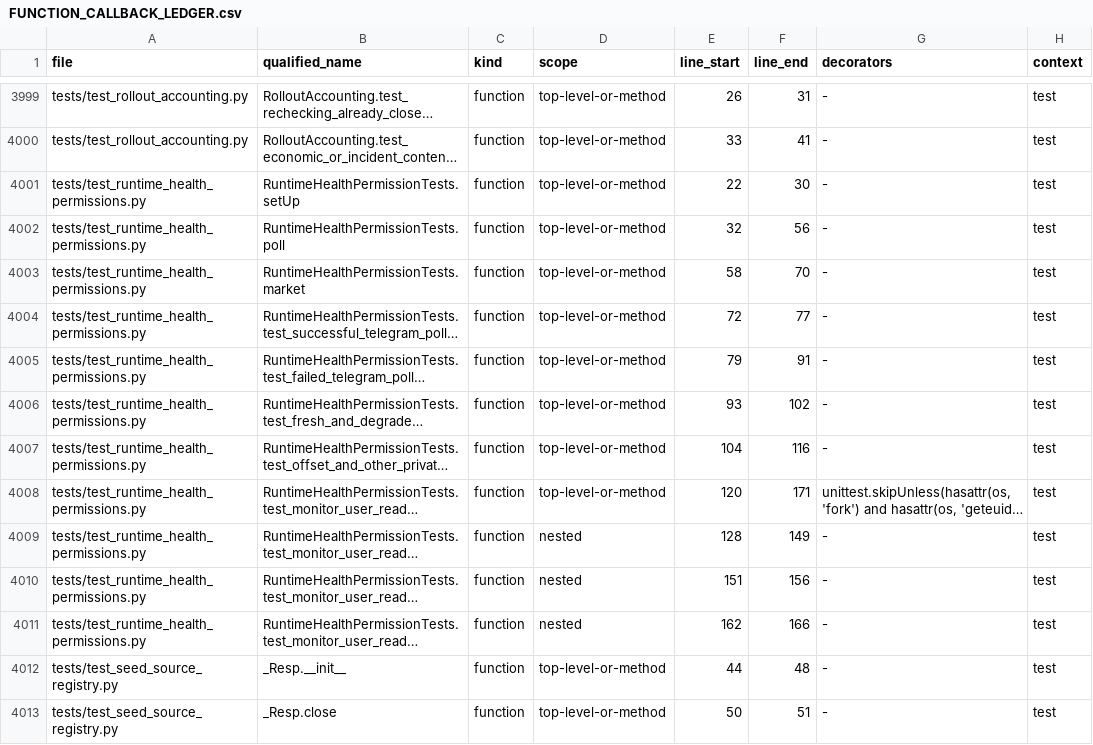
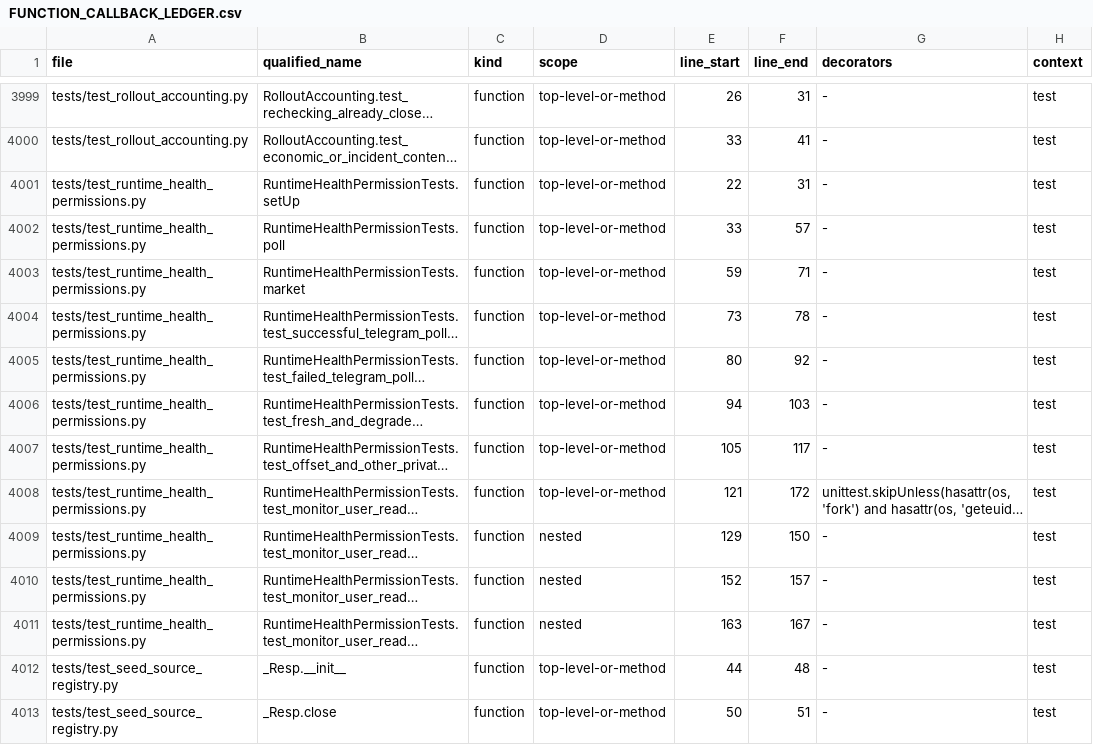
Before and after one commit to asad13-Binana/Binana-Binance-Spot-Trading-Sharia-Compliance-BOT-TestNet, a CSV file: docs/audit/FUNCTION_CALLBACK_LEDGER.csv, drawn as a sheet; only a part is shown, gaps mark what is left out; long unchanged cells end in …; the diff names each change by its address in the sheet, - before the commit and + after, or states it on an @@ line.

```diff
--- a/docs/audit/FUNCTION_CALLBACK_LEDGER.csv
+++ b/docs/audit/FUNCTION_CALLBACK_LEDGER.csv
-F4001 (line_end): 30
+F4001 (line_end): 31
-E4002 (line_start): 32
+E4002 (line_start): 33
-F4002 (line_end): 56
+F4002 (line_end): 57
-E4003 (line_start): 58
+E4003 (line_start): 59
-F4003 (line_end): 70
+F4003 (line_end): 71
-E4004 (line_start): 72
+E4004 (line_start): 73
-F4004 (line_end): 77
+F4004 (line_end): 78
-E4005 (line_start): 79
+E4005 (line_start): 80
-F4005 (line_end): 91
+F4005 (line_end): 92
-E4006 (line_start): 93
+E4006 (line_start): 94
-F4006 (line_end): 102
+F4006 (line_end): 103
-E4007 (line_start): 104
+E4007 (line_start): 105
-F4007 (line_end): 116
+F4007 (line_end): 117
-E4008 (line_start): 120
+E4008 (line_start): 121
-F4008 (line_end): 171
+F4008 (line_end): 172
-E4009 (line_start): 128
+E4009 (line_start): 129
-F4009 (line_end): 149
+F4009 (line_end): 150
-E4010 (line_start): 151
+E4010 (line_start): 152
-F4010 (line_end): 156
+F4010 (line_end): 157
-E4011 (line_start): 162
+E4011 (line_start): 163
-F4011 (line_end): 166
+F4011 (line_end): 167
```
Also changed, not shown: docs/audit/FILE_REVIEW_LEDGER.csv, 3 other files.
